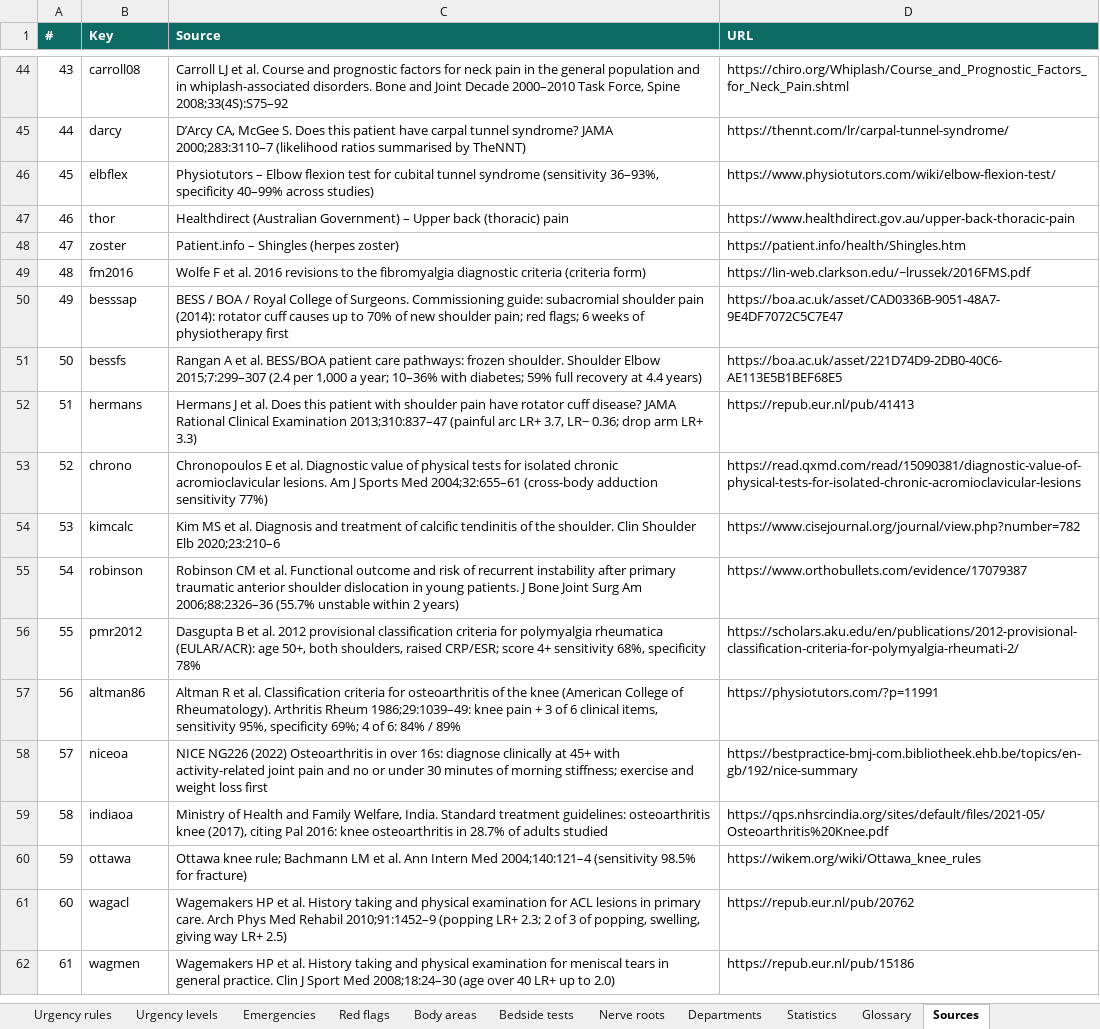
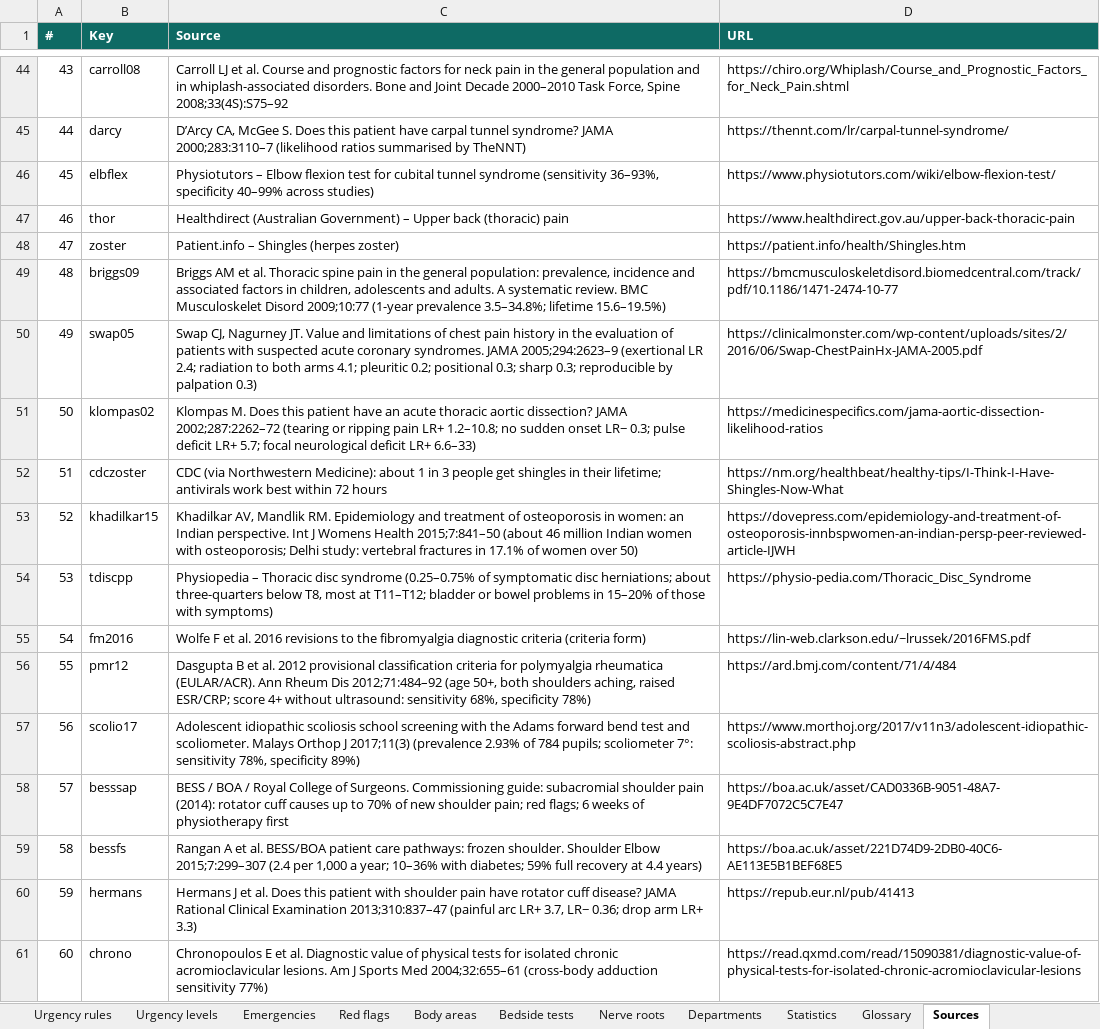
Before and after one commit to harshit7922/spine-pain-guide, an Excel workbook: research/spine-knowledge-base.xlsx, sheet Sources, drawn as a sheet; only a part is shown, gaps mark what is left out; the shorter side is filled out with more unchanged rows; values as stored, in another font and other column widths than the file's, no borders; addresses are those after the commit; the diff names each change by its address in the sheet, - before the commit and + after, or states it on an @@ line.

```diff
--- a/research/spine-knowledge-base.xlsx (sheet Sources)
+++ b/research/spine-knowledge-base.xlsx (sheet Sources)
+row 49: 48 | briggs09 | Briggs AM et al. Thoracic spine pain in the general population: prevalence, incidence and associated factors in children, adolescents and adults. A systematic review. BMC Musculoskelet Disord 2009;10:77 (1-year prevalence 3.5–34.8%; lifetime 15.6–19.5%) | https://bmcmusculoskeletdisord.biomedcentral.com/track/pdf/10.1186/1471-2474-10-77
+row 50: 49 | swap05 | Swap CJ, Nagurney JT. Value and limitations of chest pain history in the evaluation of patients with suspected acute coronary syndromes. JAMA 2005;294:2623–9 (exertional LR 2.4; radiation to both arms 4.1; pleuritic 0.2; positional 0.3; sharp 0.3; reproducible by palpation 0.3) | https://clinicalmonster.com/wp-content/uploads/sites/2/2016/06/Swap-ChestPainHx-JAMA-2005.pdf
+row 51: 50 | klompas02 | Klompas M. Does this patient have an acute thoracic aortic dissection? JAMA 2002;287:2262–72 (tearing or ripping pain LR+ 1.2–10.8; no sudden onset LR− 0.3; pulse deficit LR+ 5.7; focal neurological deficit LR+ 6.6–33) | https://medicinespecifics.com/jama-aortic-dissection-likelihood-ratios
+row 52: 51 | cdczoster | CDC (via Northwestern Medicine): about 1 in 3 people get shingles in their lifetime; antivirals work best within 72 hours | https://nm.org/healthbeat/healthy-tips/I-Think-I-Have-Shingles-Now-What
+row 53: 52 | khadilkar15 | Khadilkar AV, Mandlik RM. Epidemiology and treatment of osteoporosis in women: an Indian perspective. Int J Womens Health 2015;7:841–50 (about 46 million Indian women with osteoporosis; Delhi study: vertebral fractures in 17.1% of women over 50) | https://dovepress.com/epidemiology-and-treatment-of-osteoporosis-innbspwomen-an-indian-persp-peer-reviewed-article-IJWH
+row 54: 53 | tdiscpp | Physiopedia – Thoracic disc syndrome (0.25–0.75% of symptomatic disc herniations; about three-quarters below T8, most at T11–T12; bladder or bowel problems in 15–20% of those with symptoms) | https://physio-pedia.com/Thoracic_Disc_Syndrome
@@ column A (#) renumbered from row 55 down @@
+row 56: 55 | pmr12 | Dasgupta B et al. 2012 provisional classification criteria for polymyalgia rheumatica (EULAR/ACR). Ann Rheum Dis 2012;71:484–92 (age 50+, both shoulders aching, raised ESR/CRP; score 4+ without ultrasound: sensitivity 68%, specificity 78%) | https://ard.bmj.com/content/71/4/484
+row 57: 56 | scolio17 | Adolescent idiopathic scoliosis school screening with the Adams forward bend test and scoliometer. Malays Orthop J 2017;11(3) (prevalence 2.93% of 784 pupils; scoliometer 7°: sensitivity 78%, specificity 89%) | https://www.morthoj.org/2017/v11n3/adolescent-idiopathic-scoliosis-abstract.php
```
Also changed, not shown: sheet Scoring weights, sheet Conditions, sheet Urgency rules, sheet Modules, sheet Emergencies, sheet README, 12 other files.
